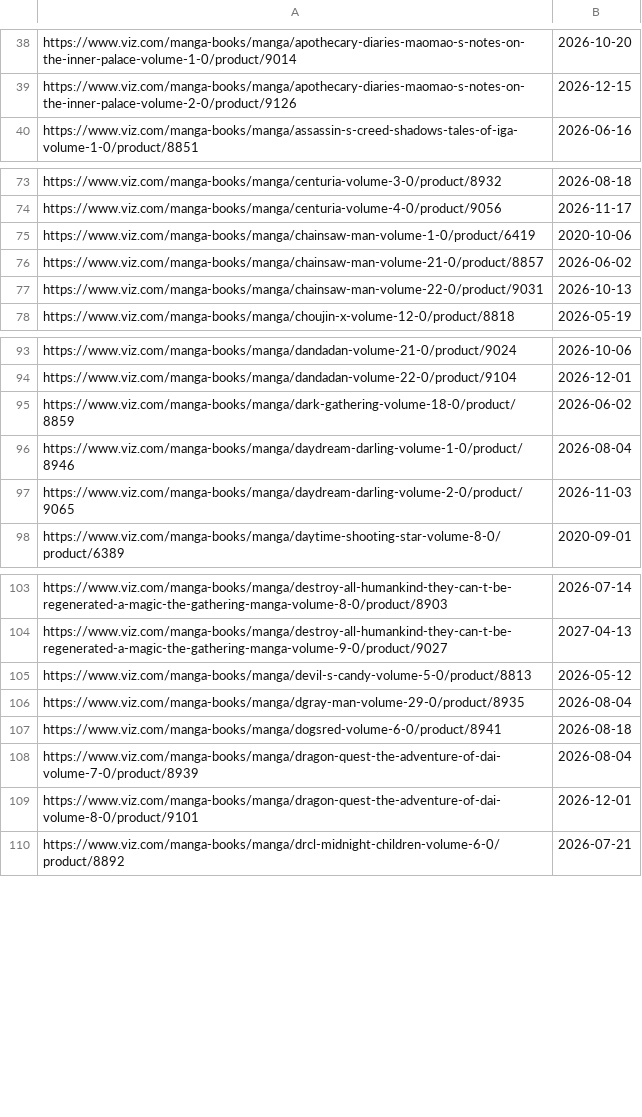
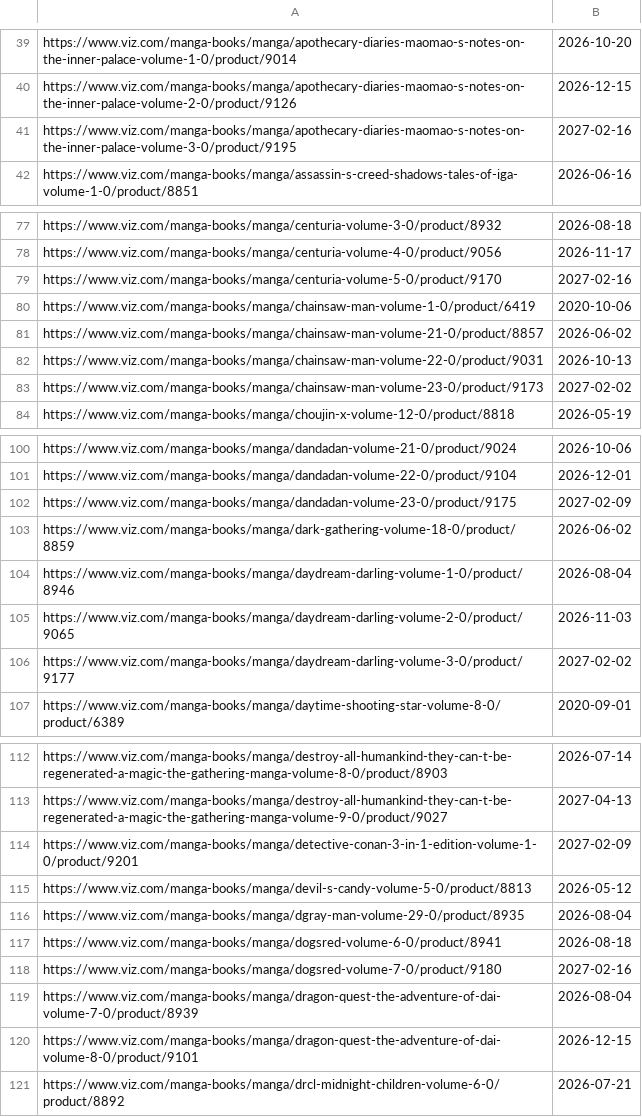
Before and after one commit to mangarelease/mangarelease.github.io, a CSV file: viz.csv, drawn as a sheet; only a part is shown, gaps mark what is left out; the diff covers the shown part only.

```diff
--- a/viz.csv
+++ b/viz.csv
@@ -39,2 +40,3 @@ https://www.viz.com/manga-books/manga/apothecary-diaries-maomao-s-notes-on-the-i
 https://www.viz.com/manga-books/manga/apothecary-diaries-maomao-s-notes-on-the-inner-palace-volume-2-0/product/9126,2026-12-15
+https://www.viz.com/manga-books/manga/apothecary-diaries-maomao-s-notes-on-the-inner-palace-volume-3-0/product/9195,2027-02-16
 https://www.viz.com/manga-books/manga/assassin-s-creed-shadows-tales-of-iga-volume-1-0/product/8851,2026-06-16
@@ -74,2 +78,3 @@ https://www.viz.com/manga-books/manga/centuria-volume-3-0/product/8932,2026-08-1
 https://www.viz.com/manga-books/manga/centuria-volume-4-0/product/9056,2026-11-17
+https://www.viz.com/manga-books/manga/centuria-volume-5-0/product/9170,2027-02-16
 https://www.viz.com/manga-books/manga/chainsaw-man-volume-1-0/product/6419,2020-10-06
@@ -77,2 +82,3 @@ https://www.viz.com/manga-books/manga/chainsaw-man-volume-21-0/product/8857,2026
 https://www.viz.com/manga-books/manga/chainsaw-man-volume-22-0/product/9031,2026-10-13
+https://www.viz.com/manga-books/manga/chainsaw-man-volume-23-0/product/9173,2027-02-02
 https://www.viz.com/manga-books/manga/choujin-x-volume-12-0/product/8818,2026-05-19
@@ -94,2 +101,3 @@ https://www.viz.com/manga-books/manga/dandadan-volume-21-0/product/9024,2026-10-
 https://www.viz.com/manga-books/manga/dandadan-volume-22-0/product/9104,2026-12-01
+https://www.viz.com/manga-books/manga/dandadan-volume-23-0/product/9175,2027-02-09
 https://www.viz.com/manga-books/manga/dark-gathering-volume-18-0/product/8859,2026-06-02
@@ -97,2 +105,3 @@ https://www.viz.com/manga-books/manga/daydream-darling-volume-1-0/product/8946,2
 https://www.viz.com/manga-books/manga/daydream-darling-volume-2-0/product/9065,2026-11-03
+https://www.viz.com/manga-books/manga/daydream-darling-volume-3-0/product/9177,2027-02-02
 https://www.viz.com/manga-books/manga/daytime-shooting-star-volume-8-0/product/6389,2020-09-01
@@ -104,2 +113,3 @@ https://www.viz.com/manga-books/manga/destroy-all-humankind-they-can-t-be-regene
 https://www.viz.com/manga-books/manga/destroy-all-humankind-they-can-t-be-regenerated-a-magic-the-gathering-manga-volume-9-0/product/9027,2027-04-13
+https://www.viz.com/manga-books/manga/detective-conan-3-in-1-edition-volume-1-0/product/9201,2027-02-09
 https://www.viz.com/manga-books/manga/devil-s-candy-volume-5-0/product/8813,2026-05-12
@@ -107,4 +117,5 @@ https://www.viz.com/manga-books/manga/dgray-man-volume-29-0/product/8935,2026-08
 https://www.viz.com/manga-books/manga/dogsred-volume-6-0/product/8941,2026-08-18
+https://www.viz.com/manga-books/manga/dogsred-volume-7-0/product/9180,2027-02-16
 https://www.viz.com/manga-books/manga/dragon-quest-the-adventure-of-dai-volume-7-0/product/8939,2026-08-04
-https://www.viz.com/manga-books/manga/dragon-quest-the-adventure-of-dai-volume-8-0/product/9101,2026-12-01
+https://www.viz.com/manga-books/manga/dragon-quest-the-adventure-of-dai-volume-8-0/product/9101,2026-12-15
 https://www.viz.com/manga-books/manga/drcl-midnight-children-volume-6-0/product/8892,2026-07-21
```
Also changed, not shown: 24 added rows and 2 edited cells elsewhere in this file, 9 other files.
